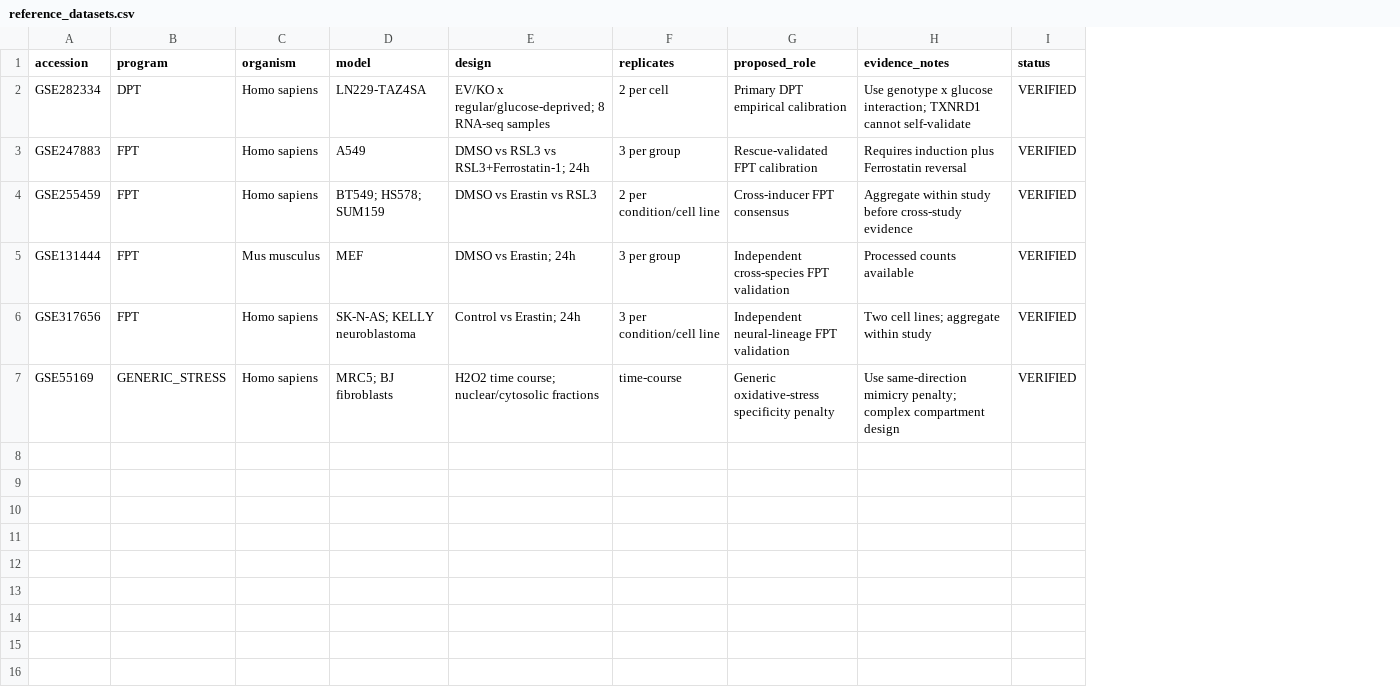
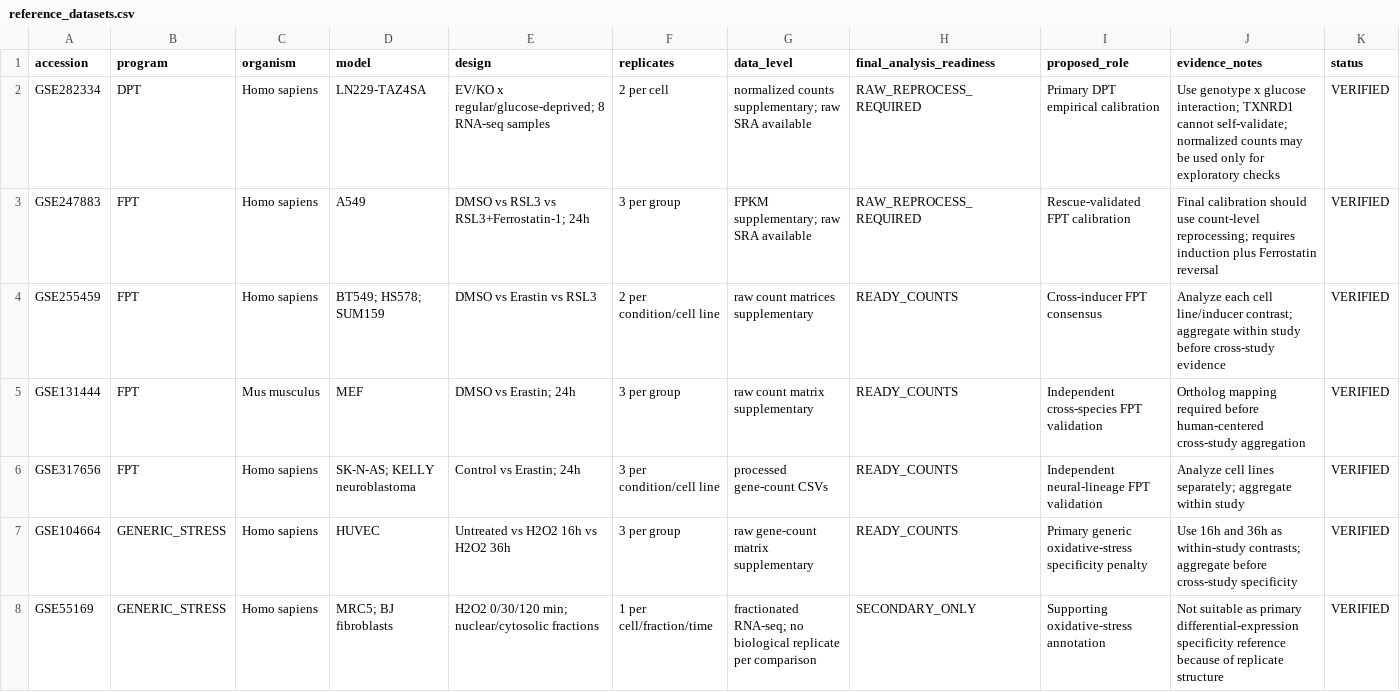
Before and after one commit to Bashir1370/Mostafaproject, a CSV file: config/reference_datasets.csv, drawn as a sheet; addresses are those after the commit; the diff names each change by its address in the sheet, - before the commit and + after, or states it on an @@ line.

Commit message:
Refine reference dataset readiness and oxidative stress controls

```diff
--- a/config/reference_datasets.csv
+++ b/config/reference_datasets.csv
+column G (data_level), rows 2-6: normalized counts supplementary; raw SRA available | FPKM supplementary; raw SRA available | raw count matrices supplementary | raw count matrix supplementary | processed gene-count CSVs; row 8: fractionated RNA-seq; no biological replicate per comparison
+column H (final_analysis_readiness), rows 2-6: RAW_REPROCESS_REQUIRED | RAW_REPROCESS_REQUIRED | READY_COUNTS | READY_COUNTS | READY_COUNTS; row 8: SECONDARY_ONLY
-J2 (evidence_notes): …TXNRD1 cannot self-validate
+J2 (evidence_notes): …TXNRD1 cannot self-validate; normalized counts may be used only for exploratory checks
-J3 (evidence_notes): Requires induction plus…
+J3 (evidence_notes): Final calibration should use count-level reprocessing; requires induction plus…
-J4 (evidence_notes): Aggregate within study…
+J4 (evidence_notes): Analyze each cell line/inducer contrast; aggregate within study…
-J5 (evidence_notes): Processed counts available
+J5 (evidence_notes): Ortholog mapping required before human-centered cross-study aggregation
-J6 (evidence_notes): Two cell lines; aggregate within…
+J6 (evidence_notes): Analyze cell lines separately; aggregate within…
+row 7: GSE104664 | GENERIC_STRESS | Homo sapiens | HUVEC | Untreated vs H2O2 16h vs H2O2 36h | 3 per group | raw gene-count matrix supplementary | READY_COUNTS | Primary generic oxidative-stress specificity penalty | Use 16h and 36h as within-study contrasts; aggregate before cross-study specificity | VERIFIED
-E8 (design): H2O2 time course; nuclear/cytosolic fractions
+E8 (design): H2O2 0/30/120 min; nuclear/cytosolic fractions
-F8 (replicates): time-course
+F8 (replicates): 1 per cell/fraction/time
-I8 (proposed_role): Generic oxidative-stress specificity penalty
+I8 (proposed_role): Supporting oxidative-stress annotation
-J8 (evidence_notes): Use same-direction mimicry penalty; complex compartment design
+J8 (evidence_notes): Not suitable as primary differential-expression specificity reference because of replicate structure
```
